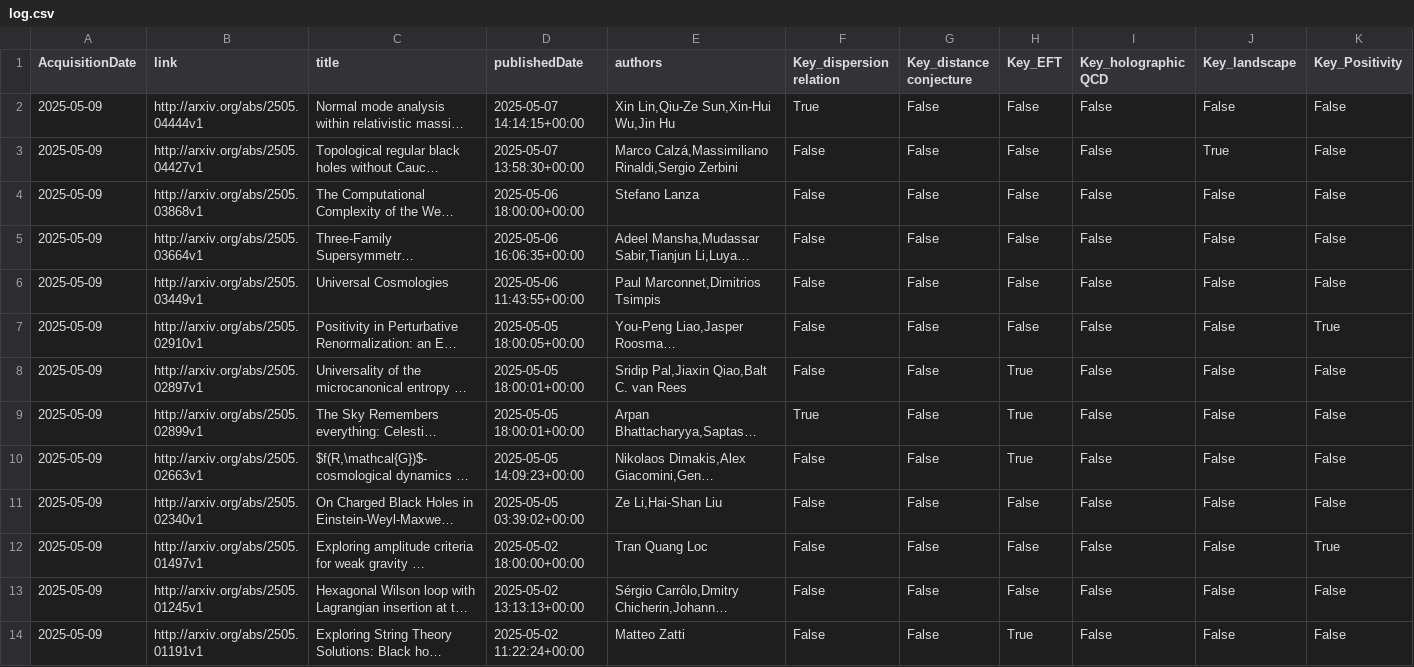
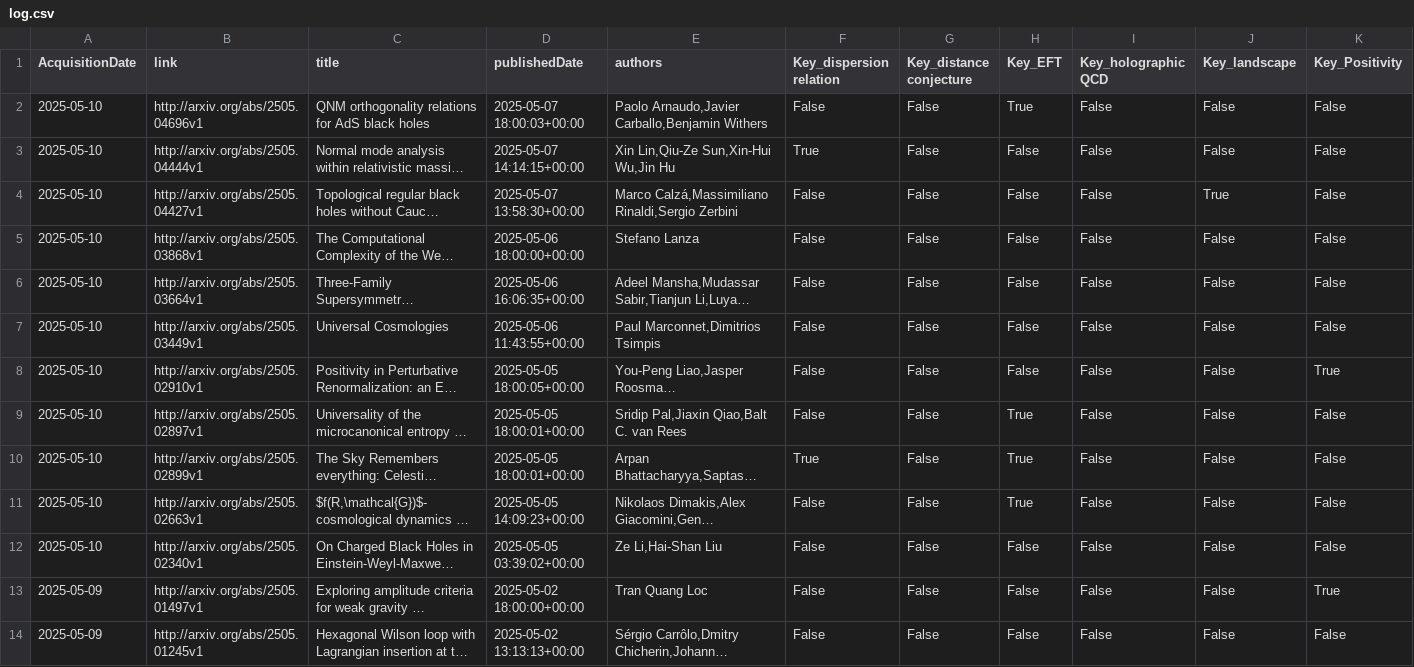
Before and after one commit to kikeda1102/arxiv-checker, a CSV file: log.csv, drawn as a sheet; only a part is shown; the shorter side is filled out with more unchanged rows; long unchanged cells end in …; addresses are those after the commit; rows hold the shown columns only; the diff names each change by its address in the sheet, - before the commit and + after, or states it on an @@ line.

Commit message:
Auto run by GitHub Actions

```diff
--- a/log.csv
+++ b/log.csv
+row 2: 2025-05-10 | http://arxiv.org/abs/2505.04696v1 | QNM orthogonality relations for AdS black holes | 2025-05-07 18:00:03+00:00 | Paolo Arnaudo,Javier Carballo,Benjamin Withers | False | False | True | False | False | False
-A3:A12 (AcquisitionDate): 2025-05-09
+A3:A12 (AcquisitionDate): 2025-05-10
```
